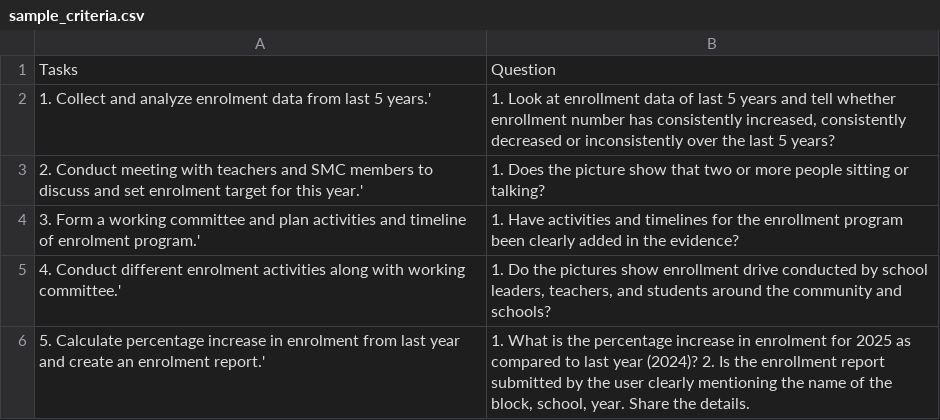
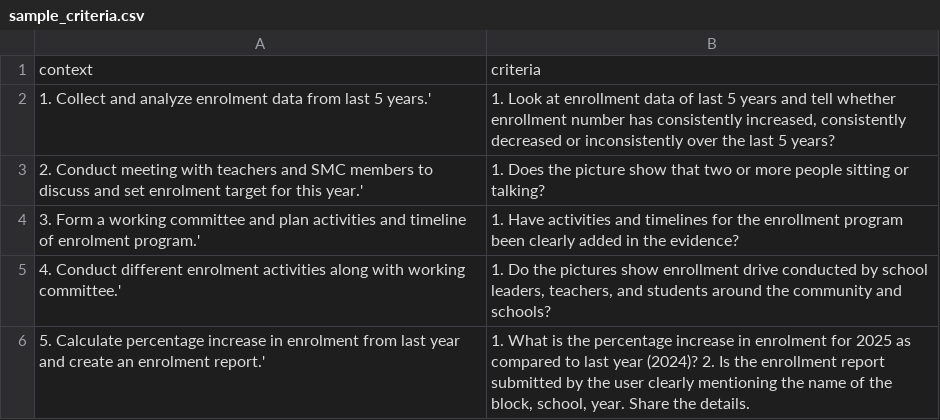
Before and after one commit to ELEVATE-Project/evidence-analysis-service, a CSV file: public/sample-csv/projects/sample_criteria.csv, drawn as a sheet.

```diff
--- a/public/sample-csv/projects/sample_criteria.csv
+++ b/public/sample-csv/projects/sample_criteria.csv
@@ -1,2 +1,2 @@
-Tasks,Question
+context,criteria
 1. Collect and analyze enrolment data from last 5 years.',"1. Look at enrollment data of last 5 years and tell whether enrollment number has consistently increased, consistently decreased or inconsistently over the last 5 years?"
```
Also changed, not shown: public/sample-csv/observation/sample_criteria.csv, 6 other files.
